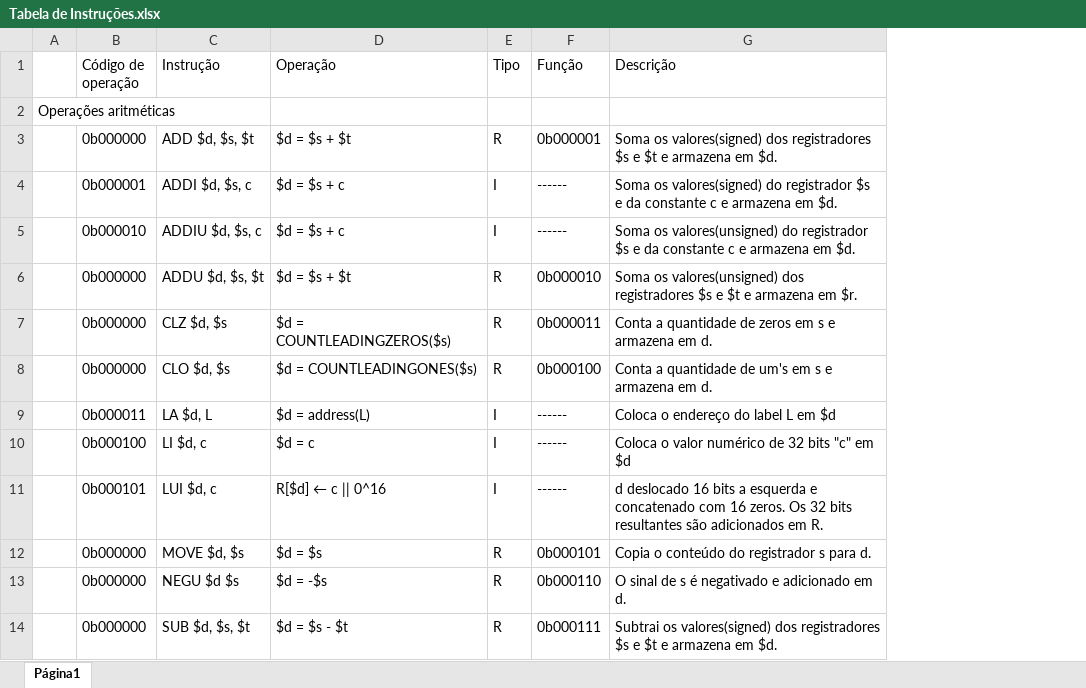
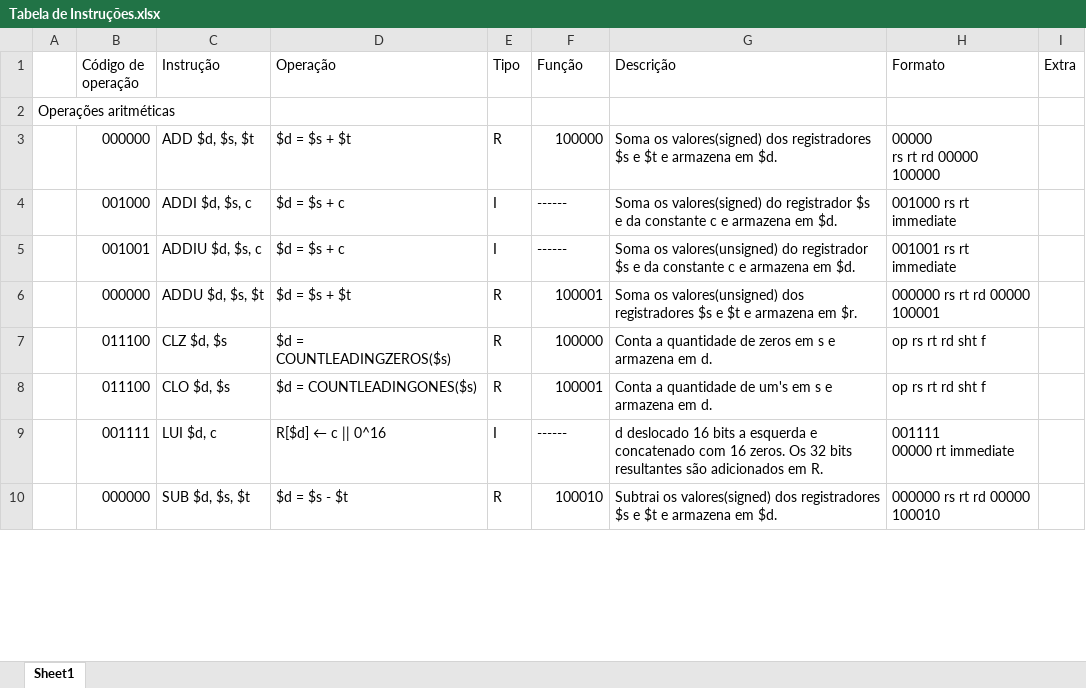
Before and after one commit to biabsantana/PBLSD2016, an Excel workbook: Tabela de Instruções.xlsx, sheet Sheet1, drawn as a sheet; only a part is shown; values as stored, in another font and other column widths than the file's, no cell formats; charts and pictures not drawn; removed rows and columns are numbered as before the commit, all else as after; ↵ is a line break in a cell; the diff covers the shown part only; the diff names each change by its address in the sheet, - before the commit and + after, or states it on an @@ line.

Commit message:
Tabela de instruções
Seguindo completamente a documentação do MIPS. FEITA DE FORMA COLETIVA

```diff
--- a/Tabela de Instruções.xlsx (sheet Sheet1)
+++ b/Tabela de Instruções.xlsx (sheet Sheet1)
-sheet tab: Página1
+sheet tab: Sheet1
+column H (Formato), rows 3-10: 00000 ↵ rs rt rd 00000 ↵ 100000 | 001000 rs rt immediate | 001001 rs rt immediate | 000000 rs rt rd 00000 ↵ 100001 | op rs rt rd sht f | op rs rt rd sht f | 001111 ↵ 00000 rt immediate | 000000 rs rt rd 00000 ↵ 100010
+column I (Extra), empty
-B3 (Código de operação): 0b000000
+B3 (Código de operação): 000000
-F3 (Função): 0b000001
+F3 (Função): 100000
-B4 (Código de operação): 0b000001
+B4 (Código de operação): 001000
-B5 (Código de operação): 0b000010
+B5 (Código de operação): 001001
-B6 (Código de operação): 0b000000
+B6 (Código de operação): 000000
-F6 (Função): 0b000010
+F6 (Função): 100001
-B7:B8 (Código de operação): 0b000000
+B7:B8 (Código de operação): 011100
-F7 (Função): 0b000011
+F7 (Função): 100000
-F8 (Função): 0b000100
+F8 (Função): 100001
-row 9:  | 0b000011 | LA $d, L | $d = address(L) | I | ------ | Coloca o endereço do label L em $d
-row 10:  | 0b000100 | LI $d, c | $d = c | I | ------ | Coloca o valor numérico de 32 bits "c" em $d
-B9 (Código de operação): 0b000101
+B9 (Código de operação): 001111
-row 12:  | 0b000000 | MOVE $d, $s | $d = $s | R | 0b000101 | Copia o conteúdo do registrador s para d.
-row 13:  | 0b000000 | NEGU $d $s | $d = -$s | R | 0b000110 | O sinal de s é negativado e adicionado em d.
-B10 (Código de operação): 0b000000
+B10 (Código de operação): 000000
-F10 (Função): 0b000111
+F10 (Função): 100010
```
Also changed, not shown: 7 added rows, 5 removed rows and 86 edited cells elsewhere in this sheet, cell formats, charts or pictures.
